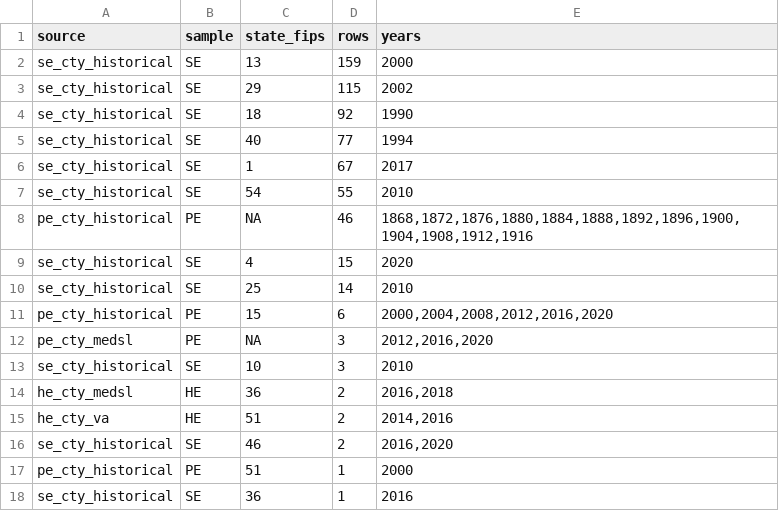
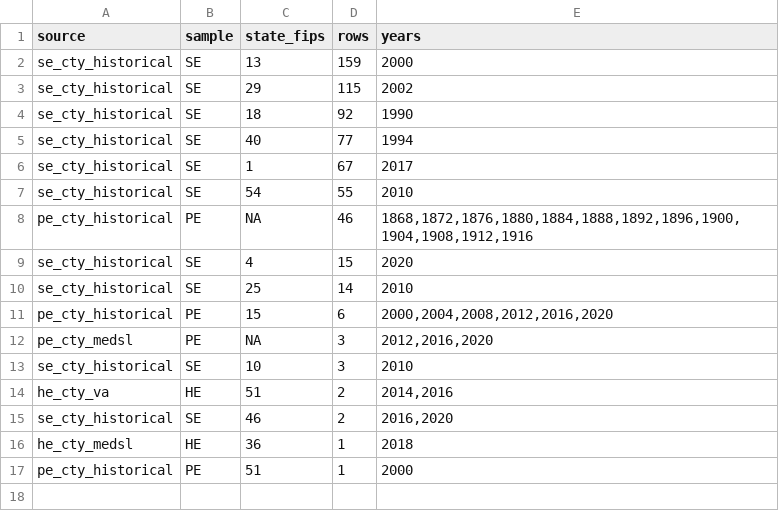
Before and after one commit to pmheideman/us-county-election-results, a CSV file: R/output/elect_cty_final_missing_from_panel.csv, drawn as a sheet; removed rows and columns are numbered as before the commit, all else as after; the diff names each change by its address in the sheet, - before the commit and + after, or states it on an @@ line.

```diff
--- a/R/output/elect_cty_final_missing_from_panel.csv
+++ b/R/output/elect_cty_final_missing_from_panel.csv
-row 14: he_cty_medsl | HE | 36 | 2 | 2016,2018
+row 16: he_cty_medsl | HE | 36 | 1 | 2018
-row 18: se_cty_historical | SE | 36 | 1 | 2016
```
Also changed, not shown: R/output/data_corrections_log.csv, 16 other files.
